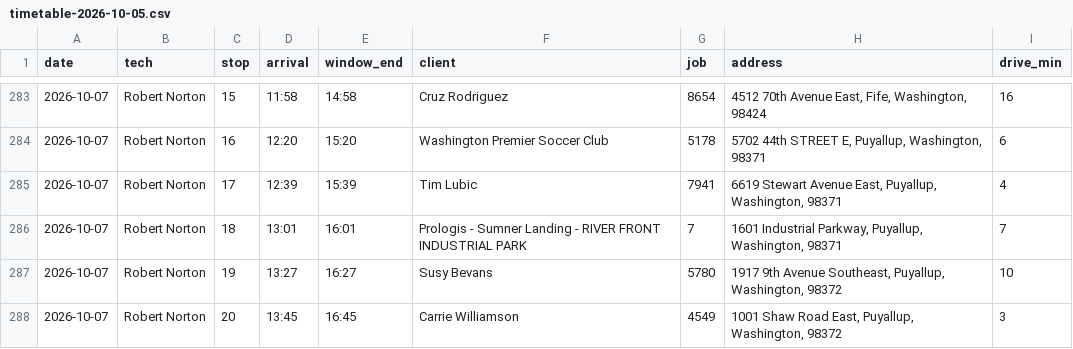
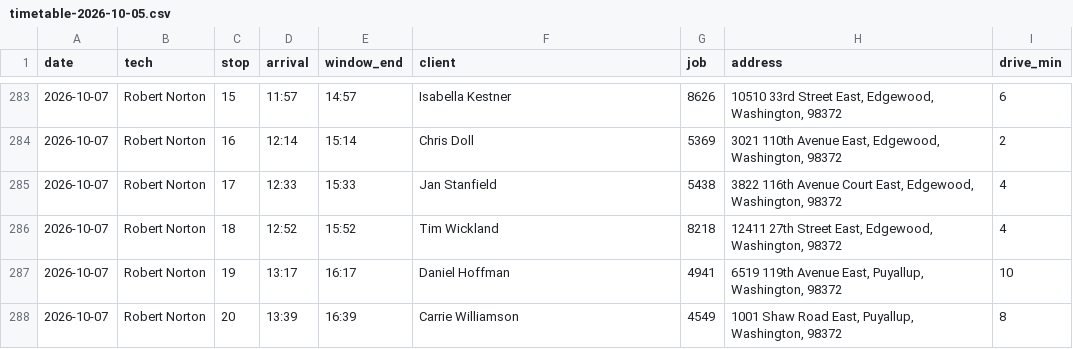
Before and after one commit to spencer292/agentic-os-spencer-backup, a CSV file: projects/briefs/route-engine/redesign/ops/2026-10-05_week/timetable-2026-10-05.csv, drawn as a sheet; only a part is shown, gaps mark what is left out; the diff covers the shown part only.

```diff
--- a/projects/briefs/route-engine/redesign/ops/2026-10-05_week/timetable-2026-10-05.csv
+++ b/projects/briefs/route-engine/redesign/ops/2026-10-05_week/timetable-2026-10-05.csv
@@ -283,6 +283,6 @@ date,tech,stop,arrival,window_end,client,job,address,drive_min
-2026-10-07,Robert Norton,15,11:58,14:58,"Cruz Rodriguez",8654,"4512 70th Avenue East, Fife, Washington, 98424",16
-2026-10-07,Robert Norton,16,12:20,15:20,"Washington Premier Soccer Club",5178,"5702 44th STREET E, Puyallup, Washington, 98371",6
-2026-10-07,Robert Norton,17,12:39,15:39,"Tim Lubic",7941,"6619 Stewart Avenue East, Puyallup, Washington, 98371",4
-2026-10-07,Robert Norton,18,13:01,16:01,"Prologis - Sumner Landing - RIVER FRONT INDUSTRIAL PARK",7,"1601 Industrial Parkway, Puyallup, Washington, 98371",7
-2026-10-07,Robert Norton,19,13:27,16:27,"Susy Bevans",5780,"1917 9th Avenue Southeast, Puyallup, Washington, 98372",10
-2026-10-07,Robert Norton,20,13:45,16:45,"Carrie Williamson",4549,"1001 Shaw Road East, Puyallup, Washington, 98372",3
+2026-10-07,Robert Norton,15,11:57,14:57,"Isabella Kestner",8626,"10510 33rd Street East, Edgewood, Washington, 98372",6
+2026-10-07,Robert Norton,16,12:14,15:14,"Chris Doll",5369,"3021 110th Avenue East, Edgewood, Washington, 98372",2
+2026-10-07,Robert Norton,17,12:33,15:33,"Jan Stanfield",5438,"3822 116th Avenue Court East, Edgewood, Washington, 98372",4
+2026-10-07,Robert Norton,18,12:52,15:52,"Tim Wickland",8218,"12411 27th Street East, Edgewood, Washington, 98372",4
+2026-10-07,Robert Norton,19,13:17,16:17,"Daniel Hoffman",4941,"6519 119th Avenue East, Puyallup, Washington, 98372",10
+2026-10-07,Robert Norton,20,13:39,16:39,"Carrie Williamson",4549,"1001 Shaw Road East, Puyallup, Washington, 98372",8
```
Also changed, not shown: 4 added rows, 4 removed rows and 72 edited cells elsewhere in this file, 9 other files.
